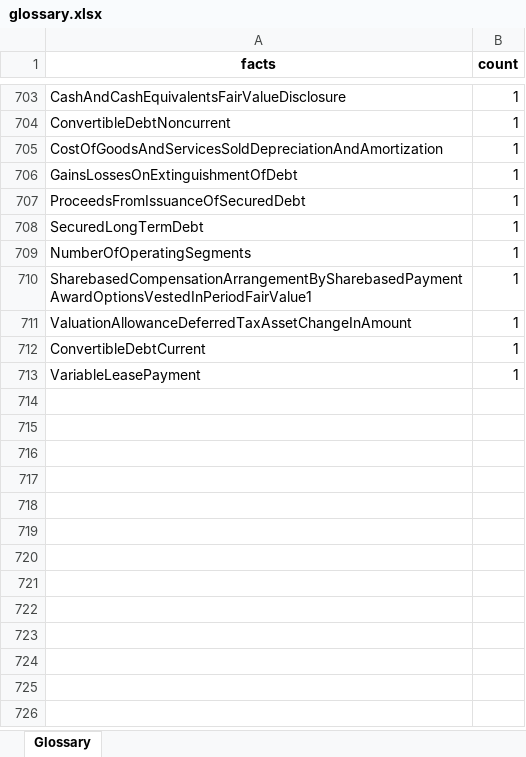
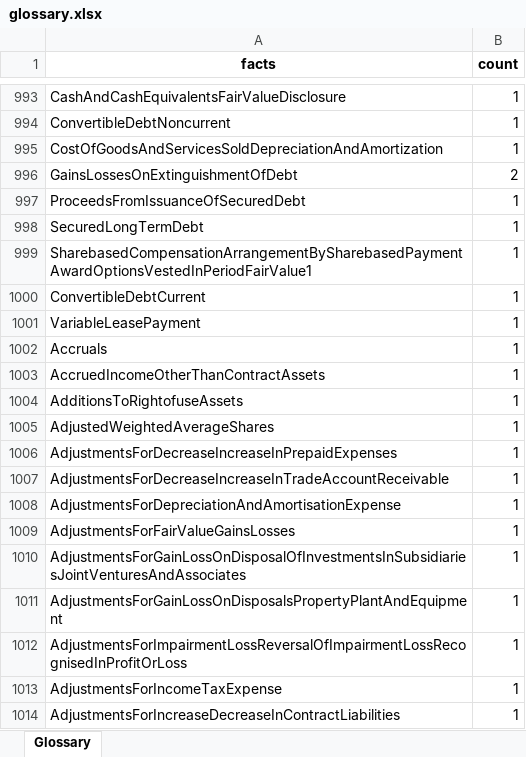
Before and after one commit to kachunchan-analytics/Equity_Research, an Excel workbook: tools/glossary/glossary.xlsx, sheet Glossary, drawn as a sheet; only a part is shown, gaps mark what is left out; values as stored, in another font and other column widths than the file's, no borders; table styles not drawn; removed rows and columns are numbered as before the commit, all else as after; the diff covers the shown part only; the diff names each change by its address in the sheet, - before the commit and + after, or states it on an @@ line.

```diff
--- a/tools/glossary/glossary.xlsx (sheet Glossary)
+++ b/tools/glossary/glossary.xlsx (sheet Glossary)
-B996 (count): 1
+B996 (count): 2
-row 709: NumberOfOperatingSegments | 1
-row 711: ValuationAllowanceDeferredTaxAssetChangeInAmount | 1
+row 1002: Accruals | 1
+row 1003: AccruedIncomeOtherThanContractAssets | 1
+row 1004: AdditionsToRightofuseAssets | 1
+row 1005: AdjustedWeightedAverageShares | 1
+row 1006: AdjustmentsForDecreaseIncreaseInPrepaidExpenses | 1
+row 1007: AdjustmentsForDecreaseIncreaseInTradeAccountReceivable | 1
+row 1008: AdjustmentsForDepreciationAndAmortisationExpense | 1
+row 1009: AdjustmentsForFairValueGainsLosses | 1
+row 1010: AdjustmentsForGainLossOnDisposalOfInvestmentsInSubsidiariesJointVenturesAndAssociates | 1
+row 1011: AdjustmentsForGainLossOnDisposalsPropertyPlantAndEquipment | 1
+row 1012: AdjustmentsForImpairmentLossReversalOfImpairmentLossRecognisedInProfitOrLoss | 1
+row 1013: AdjustmentsForIncomeTaxExpense | 1
+row 1014: AdjustmentsForIncreaseDecreaseInContractLiabilities | 1
```
Also changed, not shown: 692 added rows, 159 removed rows, 45 moved rows and 59 edited cells elsewhere in this sheet, 9 other files.
